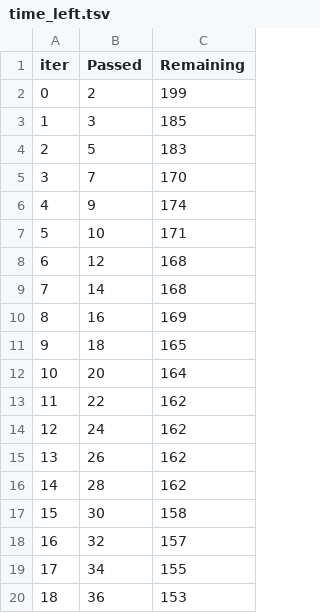
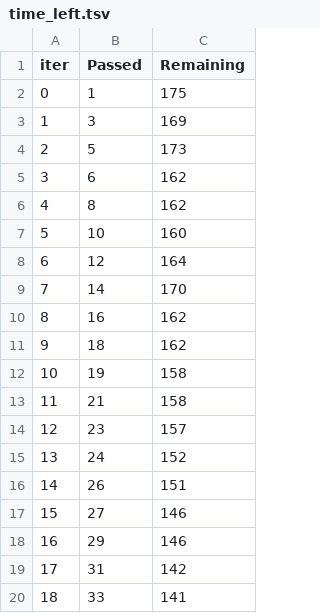
Before and after one commit to syllygames/mlproject, a TSV file: catboost_info/time_left.tsv, drawn as a sheet; only a part is shown; the diff covers the shown part only.

```diff
--- a/catboost_info/time_left.tsv
+++ b/catboost_info/time_left.tsv
@@ -1,20 +1,20 @@
 iter	Passed	Remaining
-0	2	199
-1	3	185
-2	5	183
-3	7	170
-4	9	174
-5	10	171
-6	12	168
-7	14	168
-8	16	169
-9	18	165
-10	20	164
-11	22	162
-12	24	162
-13	26	162
-14	28	162
-15	30	158
-16	32	157
-17	34	155
-18	36	153
+0	1	175
+1	3	169
+2	5	173
+3	6	162
+4	8	162
+5	10	160
+6	12	164
+7	14	170
+8	16	162
+9	18	162
+10	19	158
+11	21	158
+12	23	157
+13	24	152
+14	26	151
+15	27	146
+16	29	146
+17	31	142
+18	33	141
```
Also changed, not shown: 157 edited cells elsewhere in this file, 8 other files.
